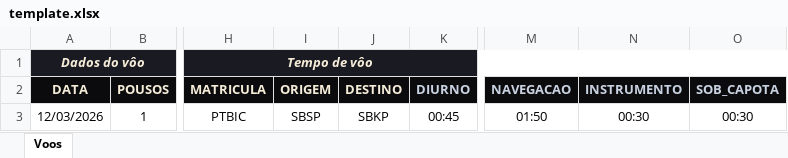
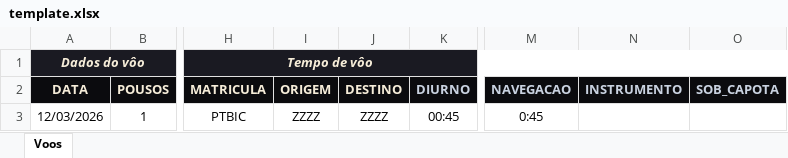
Before and after one commit to giuseppeferretti/app-iter, an Excel workbook: app/assets/template.xlsx, sheet Voos, drawn as a sheet; only a part is shown, gaps mark what is left out; values as stored, in another font and other column widths than the file's, no borders; the diff names each change by its address in the sheet, - before the commit and + after, or states it on an @@ line.

Commit message:
feat(template): adopt user-approved template as official
- app/assets/template.xlsx: cópia byte-a-byte do template que o usuário
  aprovou após testar o app rodando (mesmo SHA-256). Aba "Voos", larguras
  ajustadas via Excel auto-fit refletindo o tamanho real de cada coluna,
  exemplo enxuto com ICAOs "ZZZZ" como placeholder.

- app/assets/gen_template.py: larguras atualizadas pra refletir as do
  template aprovado (decimais exatos: POUSOS=11.66, ANAC_ALUNO=16.22,
  MATRICULA=14.11, etc.). EXEMPLO simplificado: ZZZZ no ORIGEM/DESTINO,
  INSTRUMENTO/SOB_CAPOTA vazios (não dar impressão de obrigatórios).

  Assim regenerações futuras (python -m app.assets.gen_template) produzem
  template visualmente equivalente ao aprovado, sem precisar editar
  manualmente toda vez.

- TUTORIAL_PLANILHA.md: doc para envio aos clientes explicando como
  preencher a planilha + fluxo de uso do app (Abrir SACI + Prosseguir).

```diff
--- a/app/assets/template.xlsx (sheet Voos)
+++ b/app/assets/template.xlsx (sheet Voos)
-I3 (ORIGEM): SBSP
+I3 (ORIGEM): ZZZZ
-J3 (DESTINO): SBKP
+J3 (DESTINO): ZZZZ
-M3 (NAVEGACAO): 01:50
+M3 (NAVEGACAO): 0:45
-N3 (INSTRUMENTO): 00:30
+N3 (INSTRUMENTO): (empty)
-O3 (SOB_CAPOTA): 00:30
+O3 (SOB_CAPOTA): (empty)
```
Also changed, not shown: 2 other files.
